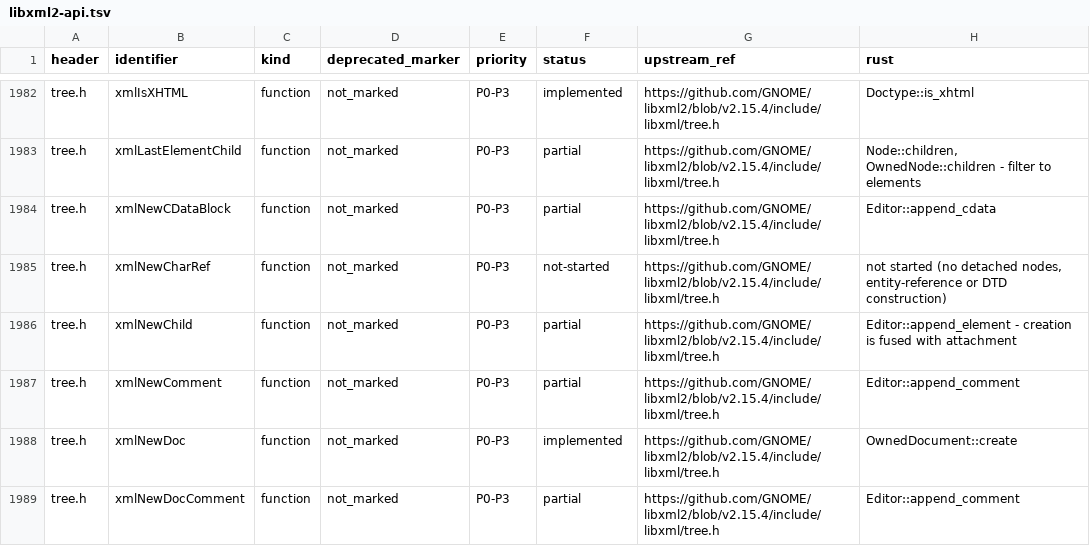
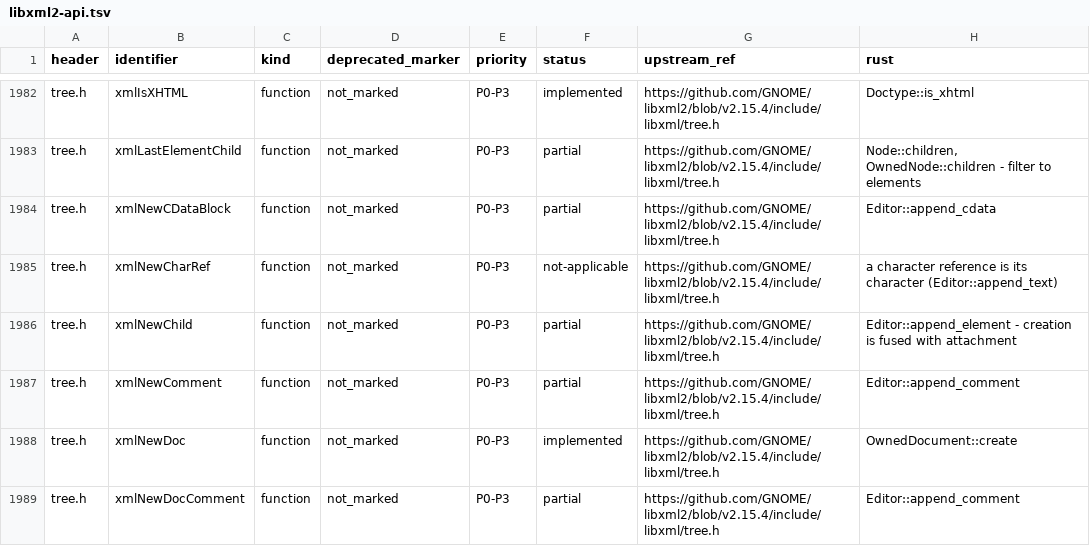
Before and after one commit to pbdeuchler/yaxml, a TSV file: docs/libxml2-api.tsv, drawn as a sheet; only a part is shown, gaps mark what is left out; the diff covers the shown part only.

```diff
--- a/docs/libxml2-api.tsv
+++ b/docs/libxml2-api.tsv
@@ -1984,3 +1984,3 @@ tree.h	xmlLastElementChild	function	not_marked	P0-P3	partial	https://github.com/
 tree.h	xmlNewCDataBlock	function	not_marked	P0-P3	partial	https://github.com/GNOME/libxml2/blob/v2.15.4/include/libxml/tree.h	Editor::append_cdata
-tree.h	xmlNewCharRef	function	not_marked	P0-P3	not-started	https://github.com/GNOME/libxml2/blob/v2.15.4/include/libxml/tree.h	not started (no detached nodes, entity-reference or DTD construction)
+tree.h	xmlNewCharRef	function	not_marked	P0-P3	not-applicable	https://github.com/GNOME/libxml2/blob/v2.15.4/include/libxml/tree.h	a character reference is its character (Editor::append_text)
 tree.h	xmlNewChild	function	not_marked	P0-P3	partial	https://github.com/GNOME/libxml2/blob/v2.15.4/include/libxml/tree.h	Editor::append_element - creation is fused with attachment
```
Also changed, not shown: 9 edited cells elsewhere in this file, 4 other files.
